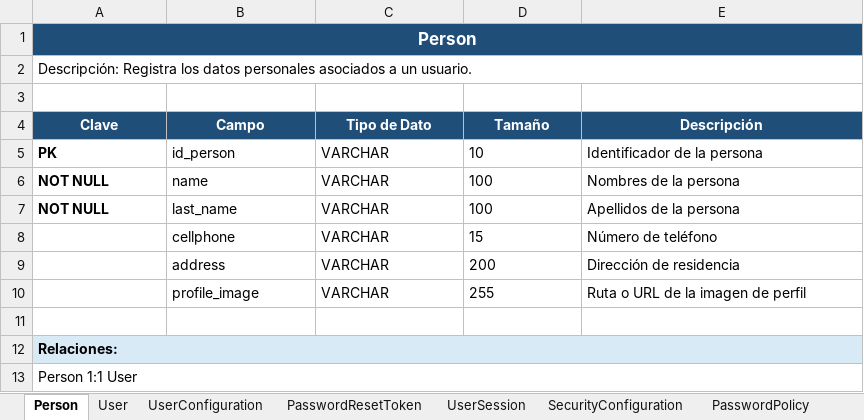
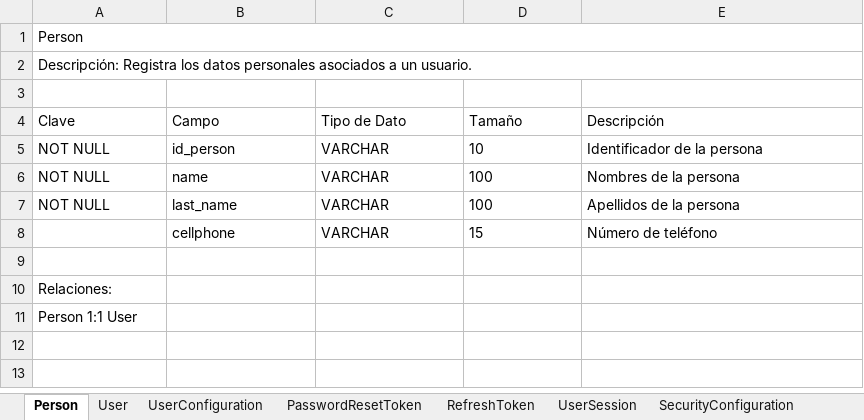
Before and after one commit to Juan-Cortes2045/Documentacion-proyecto-Monitor-de-consumo-electrico, an Excel workbook: Base de datos/Diccionario de Datos.xlsx, sheet Person, drawn as a sheet; values as stored, in another font and other column widths than the file's, no borders; removed rows and columns are numbered as before the commit, all else as after; the diff names each change by its address in the sheet, - before the commit and + after, or states it on an @@ line.

Commit message:
docs(db): align the data dictionary with the current schema
regenerate the dictionary from the live schema, moving the profile image to
User, dropping the residential address from Person, correcting the renamed
foreign keys and documenting the refresh token generations

```diff
--- a/Base de datos/Diccionario de Datos.xlsx (sheet Person)
+++ b/Base de datos/Diccionario de Datos.xlsx (sheet Person)
+sheet tab: RefreshToken
@@ A1 bold: on → off, fill: #1F4E78 → none, text colour: #FFFFFF → black, alignment: center → left, text size: smaller @@
@@ A4:E4 bold: on → off, fill: #1F4E78 → none, text colour: #FFFFFF → black, alignment: center → left @@
-A5 (Clave): PK
+A5 (Clave): NOT NULL
-A5:A7 bold: on
+A5:A7 bold: off
-row 9:  | address | VARCHAR | 200 | Dirección de residencia
-row 10:  | profile_image | VARCHAR | 255 | Ruta o URL de la imagen de perfil
@@ A10 bold: on → off, fill: #D9EAF7 → none @@
-A12:E12 merged
-A13:E13 merged
```
Also changed, not shown: sheet User, sheet AuditLog, sheet Measurement, sheet LoginErrorLog, sheet UserHome, sheet UserSystemRole, 18 more sheets, 2 other files.
